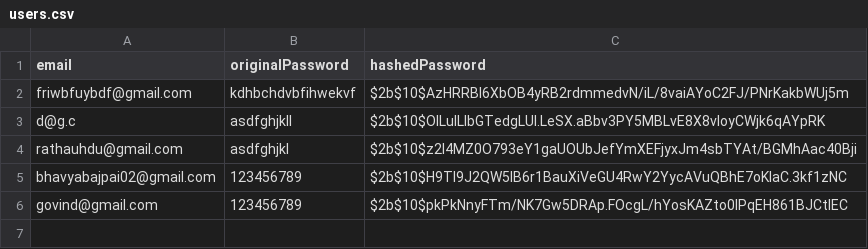
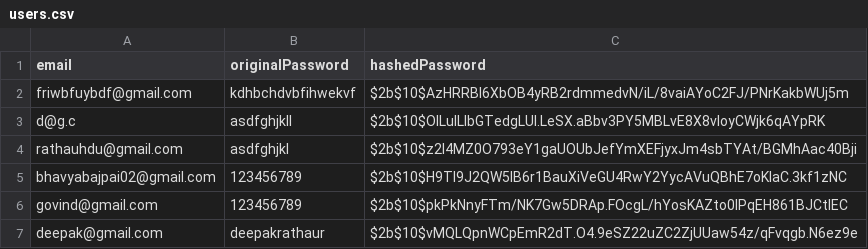
Before and after one commit to SojalG/Compiler, a CSV file: server/users.csv, drawn as a sheet.

```diff
--- a/server/users.csv
+++ b/server/users.csv
@@ -6 +6,2 @@ bhavyabajpai02@gmail.com,123456789,$2b$10$H9Tl9J2QW5lB6r1BauXiVeGU4RwY2YycAVuQBh
 govind@gmail.com,123456789,$2b$10$pkPkNnyFTm/NK7Gw5DRAp.FOcgL/hYosKAZto0lPqEH861BJCtIEC
+deepak@gmail.com,deepakrathaur,$2b$10$vMQLQpnWCpEmR2dT.O4.9eSZ22uZC2ZjUUaw54z/qFvqgb.N6ez9e
```
Also changed, not shown: 1 other file.
